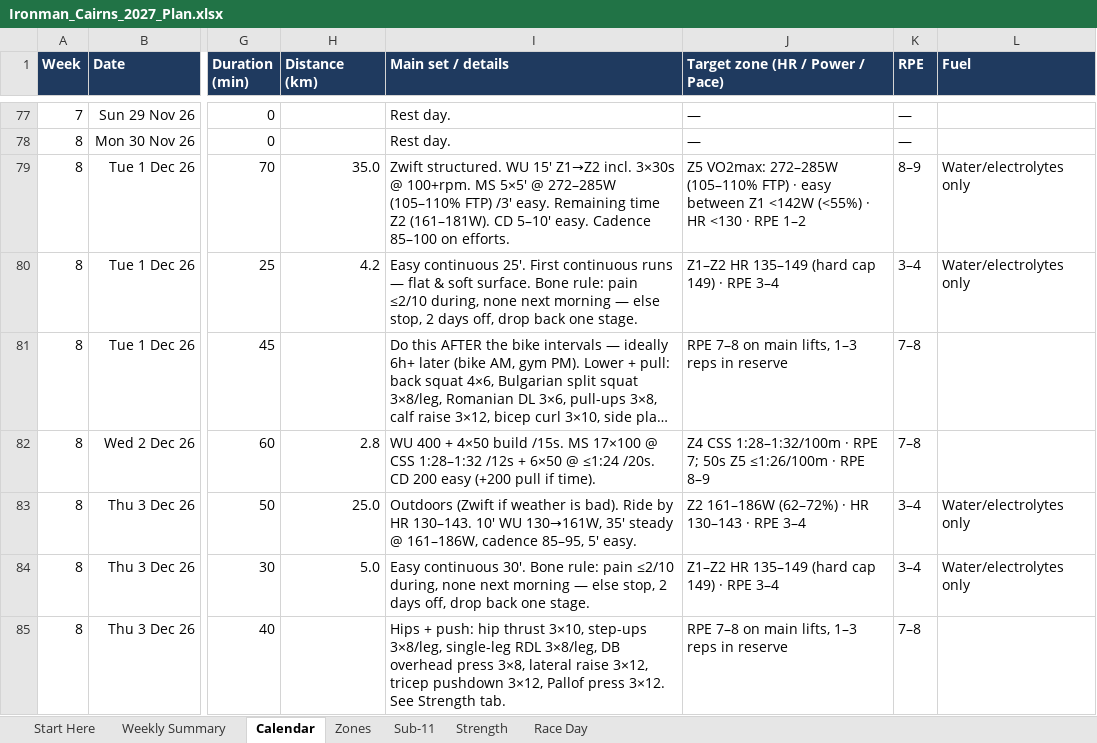
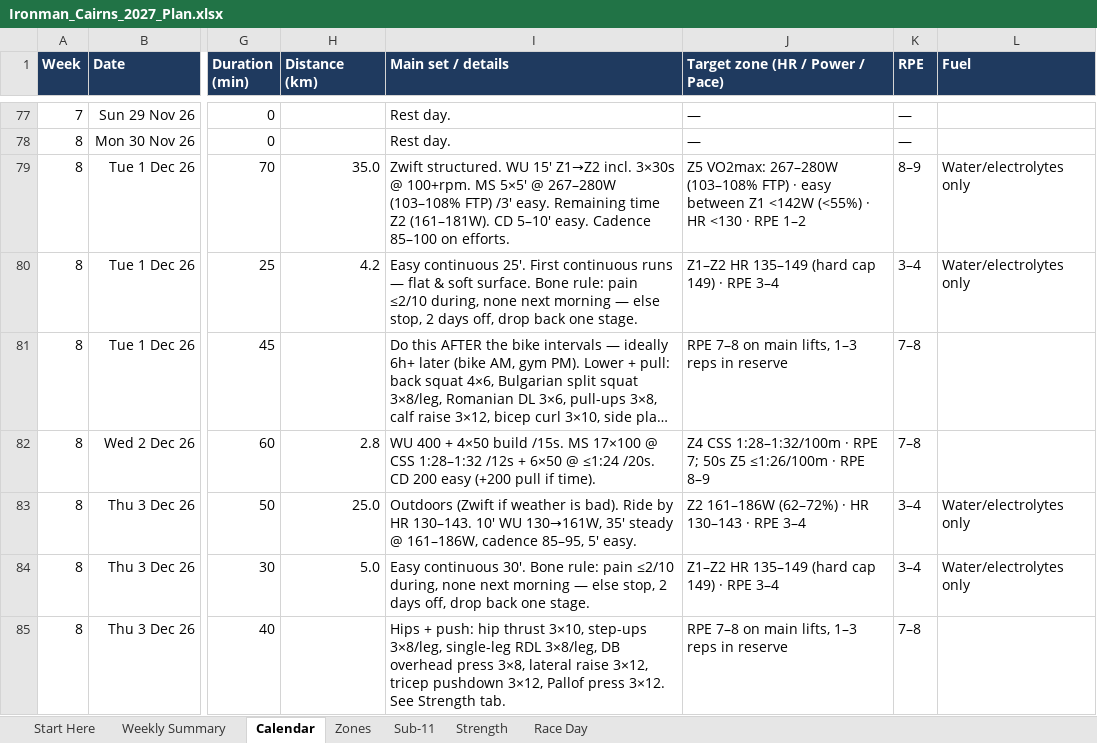
Before and after one commit to amizuno92/ironman-cairns-2027, an Excel workbook: plan/Ironman_Cairns_2027_Plan.xlsx, sheet Calendar, drawn as a sheet; only a part is shown, gaps mark what is left out; long unchanged cells end in …; values as stored, in another font and other column widths than the file's, no borders; conditional formats not drawn; the diff covers the shown part only; the diff names each change by its address in the sheet, - before the commit and + after, or states it on an @@ line.

```diff
--- a/plan/Ironman_Cairns_2027_Plan.xlsx (sheet Calendar)
+++ b/plan/Ironman_Cairns_2027_Plan.xlsx (sheet Calendar)
-I79 (Main set / details): …5×5' @ 272–285W (105–110% FTP) /3'…
+I79 (Main set / details): …5×5' @ 267–280W (103–108% FTP) /3'…
-J79 (Target zone (HR / Power / Pace)): Z5 VO2max: 272–285W (105–110% FTP) ·…
+J79 (Target zone (HR / Power / Pace)): Z5 VO2max: 267–280W (103–108% FTP) ·…
```
Also changed, not shown: 12 edited cells elsewhere in this sheet, 2 other files.
